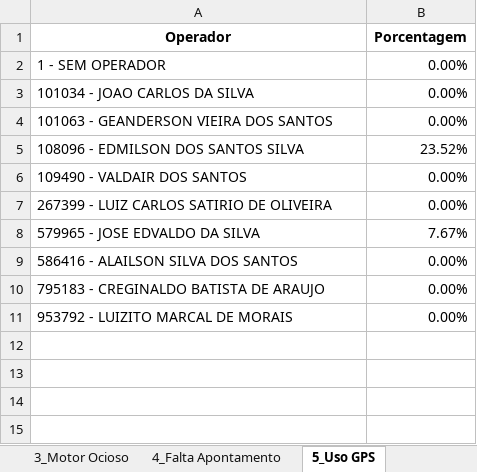
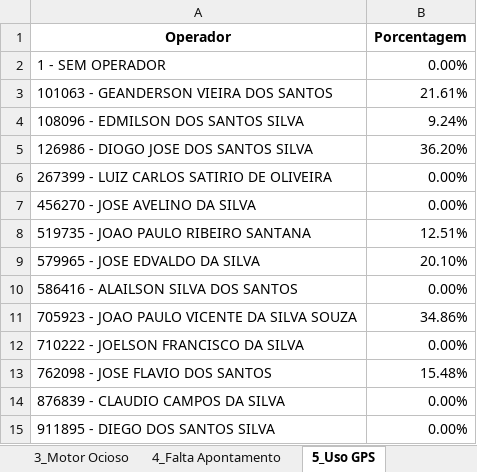
Before and after one commit to pro-gilliardaraujo/processamentoexcel, an Excel workbook: output/transbordosF4_min.xlsx, sheet 5_Uso GPS, drawn as a sheet; values as stored, in another font and other column widths than the file's, no borders; removed rows and columns are numbered as before the commit, all else as after; the diff names each change by its address in the sheet, - before the commit and + after, or states it on an @@ line.

```diff
--- a/output/transbordosF4_min.xlsx (sheet 5_Uso GPS)
+++ b/output/transbordosF4_min.xlsx (sheet 5_Uso GPS)
-row 3: 101034 - JOAO CARLOS DA SILVA | 0.00%
-B3 (Porcentagem): 0.00%
+B3 (Porcentagem): 21.61%
-B4 (Porcentagem): 23.52%
+B4 (Porcentagem): 9.24%
-row 6: 109490 - VALDAIR DOS SANTOS | 0.00%
+row 5: 126986 - DIOGO JOSE DOS SANTOS SILVA | 36.20%
+row 7: 456270 - JOSE AVELINO DA SILVA | 0.00%
+row 8: 519735 - JOAO PAULO RIBEIRO SANTANA | 12.51%
-B9 (Porcentagem): 7.67%
+B9 (Porcentagem): 20.10%
+row 11: 705923 - JOAO PAULO VICENTE DA SILVA SOUZA | 34.86%
-A12 (Operador): 795183 - CREGINALDO BATISTA DE ARAUJO
+A12 (Operador): 710222 - JOELSON FRANCISCO DA SILVA
+row 13: 762098 - JOSE FLAVIO DOS SANTOS | 15.48%
-A14 (Operador): 953792 - LUIZITO MARCAL DE MORAIS
+A14 (Operador): 876839 - CLAUDIO CAMPOS DA SILVA
+row 15: 911895 - DIEGO DOS SANTOS SILVA | 0.00%
```
Also changed, not shown: sheet BASE, sheet Base Calculo, sheet Média Velocidade, sheet 3_Motor Ocioso, sheet 2_Eficiência Energética, sheet 4_Falta Apontamento, 6 more sheets, output/colhedorasF3-rastros.xlsx, output/colhedorasF8-rastros.xlsx, 19 other files.
